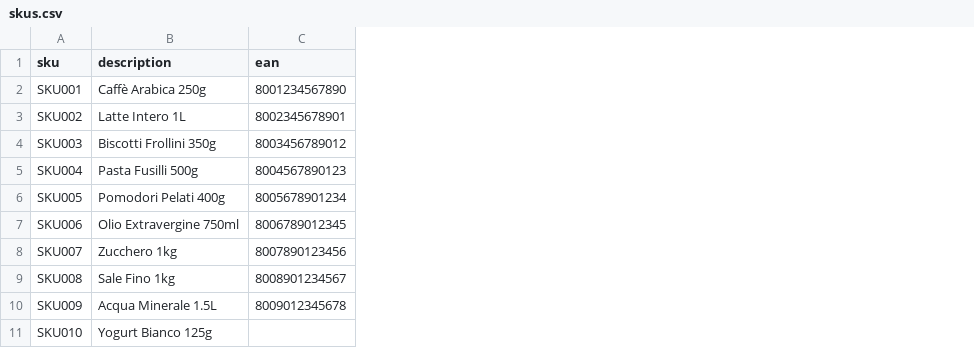
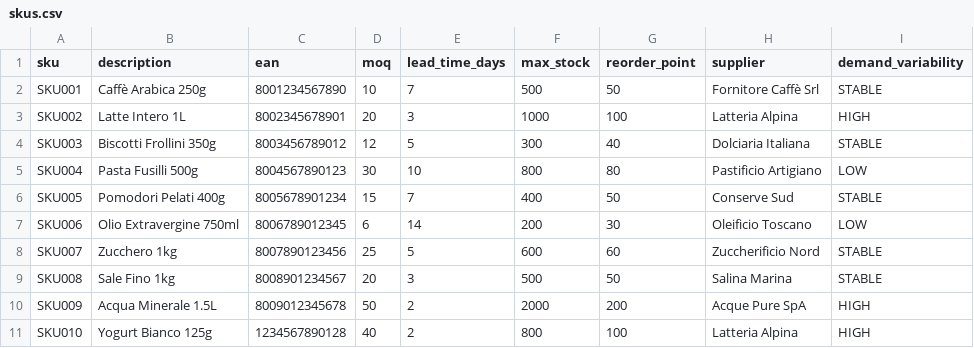
Before and after one commit to sasu91/desktop-order-system, a CSV file: data/skus.csv, drawn as a sheet; the diff names each change by its address in the sheet, - before the commit and + after, or states it on an @@ line.

```diff
--- a/data/skus.csv
+++ b/data/skus.csv
+column D (moq), rows 2-11: 10 | 20 | 12 | 30 | 15 | 6 | 25 | 20 | 50 | 40
+column E (lead_time_days), rows 2-11: 7 | 3 | 5 | 10 | 7 | 14 | 5 | 3 | 2 | 2
+column F (max_stock), rows 2-11: 500 | 1000 | 300 | 800 | 400 | 200 | 600 | 500 | 2000 | 800
+column G (reorder_point), rows 2-11: 50 | 100 | 40 | 80 | 50 | 30 | 60 | 50 | 200 | 100
+column H (supplier), rows 2-11: Fornitore Caffè Srl | Latteria Alpina | Dolciaria Italiana | Pastificio Artigiano | Conserve Sud | Oleificio Toscano | Zuccherificio Nord | Salina Marina | Acque Pure SpA | Latteria Alpina
+column I (demand_variability), rows 2-11: STABLE | HIGH | STABLE | LOW | STABLE | LOW | STABLE | STABLE | HIGH | HIGH
-C11 (ean): (empty)
+C11 (ean): 1234567890128
```
Also changed, not shown: data/order_logs.csv, data/receiving_logs.csv, 4 other files.
